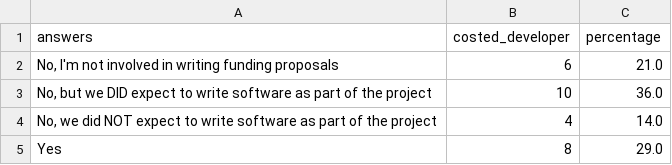
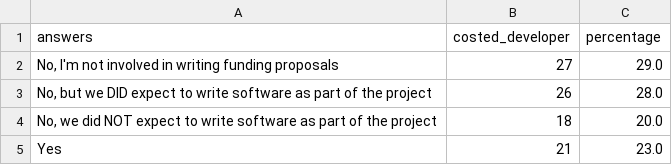
Before and after one commit to strathclyde-rse/strathclyde-software-survey, a CSV file: output_csv/costed_developer.csv, drawn as a sheet.

```diff
--- a/output_csv/costed_developer.csv
+++ b/output_csv/costed_developer.csv
@@ -1,5 +1,5 @@
 answers,costed_developer,percentage
-"No, I'm not involved in writing funding proposals",6,21.0
-"No, but we DID expect to write software as part of the project",10,36.0
-"No, we did NOT expect to write software as part of the project",4,14.0
-Yes,8,29.0
+"No, I'm not involved in writing funding proposals",27,29.0
+"No, but we DID expect to write software as part of the project",26,28.0
+"No, we did NOT expect to write software as part of the project",18,20.0
+Yes,21,23.0
```
Also changed, not shown: output_csv/confirm.csv, output_csv/department.csv, 35 other files.
